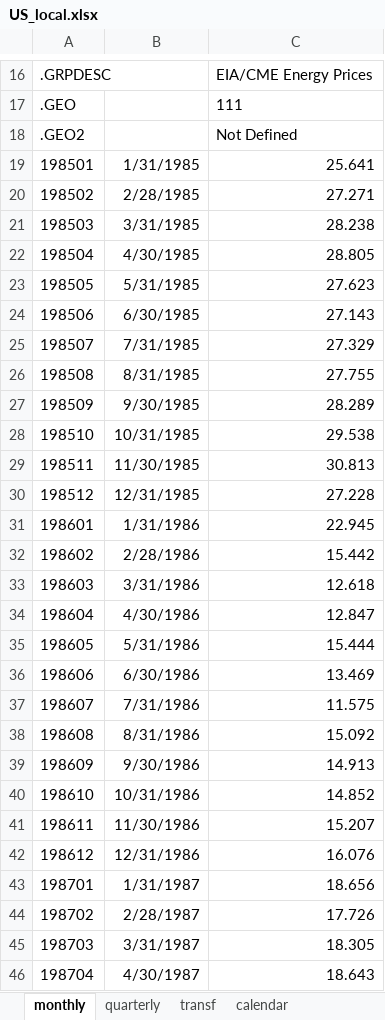
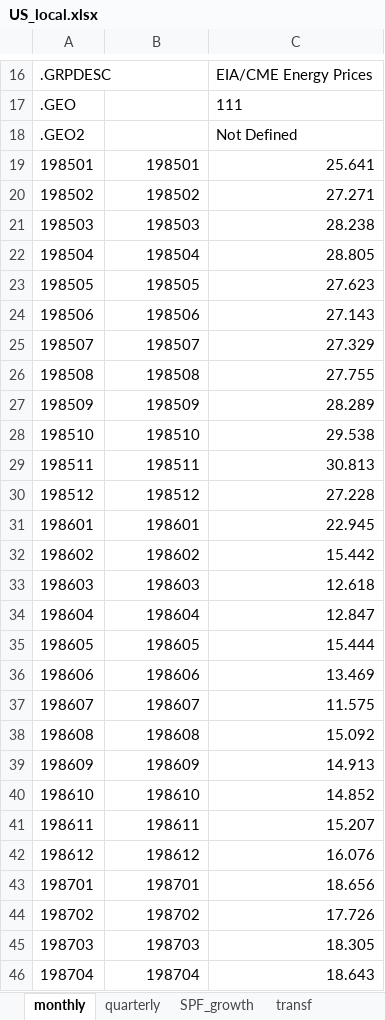
Before and after one commit to fipelle/replication-hasenzagl-et-al-2025, an Excel workbook: models/US_no_core_rt/data/US_local.xlsx, sheet monthly, drawn as a sheet; only a part is shown, gaps mark what is left out; values as stored, in another font and other column widths than the file's, no borders; the diff covers the shown part only; the diff names each change by its address in the sheet, - before the commit and + after, or states it on an @@ line.

```diff
--- a/models/US_no_core_rt/data/US_local.xlsx (sheet monthly)
+++ b/models/US_no_core_rt/data/US_local.xlsx (sheet monthly)
+sheet tab: SPF_growth
-B19: 1/31/1985
+B19: 198501
-B20: 2/28/1985
+B20: 198502
-B21: 3/31/1985
+B21: 198503
-B22: 4/30/1985
+B22: 198504
-B23: 5/31/1985
+B23: 198505
-B24: 6/30/1985
+B24: 198506
-B25: 7/31/1985
+B25: 198507
-B26: 8/31/1985
+B26: 198508
-B27: 9/30/1985
+B27: 198509
-B28: 10/31/1985
+B28: 198510
-B29: 11/30/1985
+B29: 198511
-B30: 12/31/1985
+B30: 198512
-B31: 1/31/1986
+B31: 198601
-B32: 2/28/1986
+B32: 198602
-B33: 3/31/1986
+B33: 198603
-B34: 4/30/1986
+B34: 198604
-B35: 5/31/1986
+B35: 198605
-B36: 6/30/1986
+B36: 198606
-B37: 7/31/1986
+B37: 198607
-B38: 8/31/1986
+B38: 198608
-B39: 9/30/1986
+B39: 198609
-B40: 10/31/1986
+B40: 198610
-B41: 11/30/1986
+B41: 198611
-B42: 12/31/1986
+B42: 198612
-B43: 1/31/1987
+B43: 198701
-B44: 2/28/1987
+B44: 198702
-B45: 3/31/1987
+B45: 198703
-B46: 4/30/1987
+B46: 198704
```
Also changed, not shown: 18 added rows and 386 edited cells elsewhere in this sheet, sheet quarterly, sheet calendar, 2 other files.
